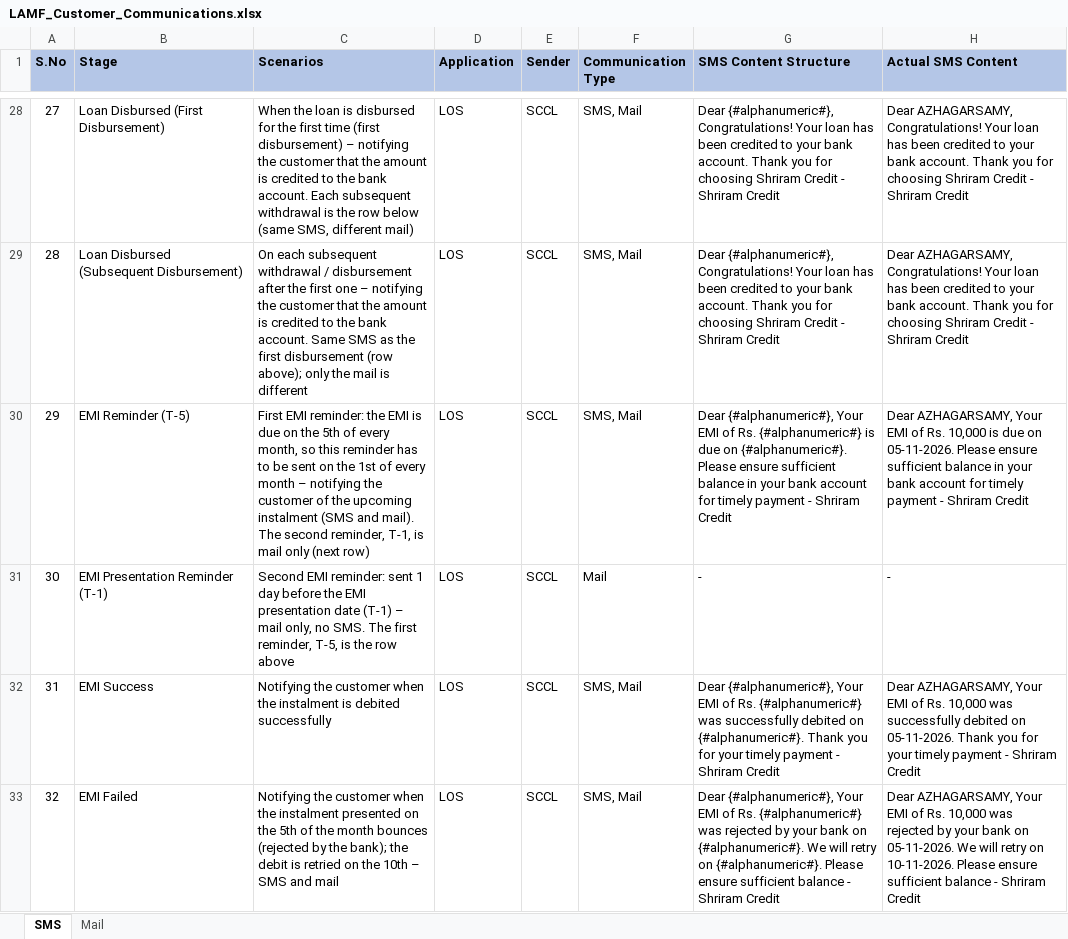
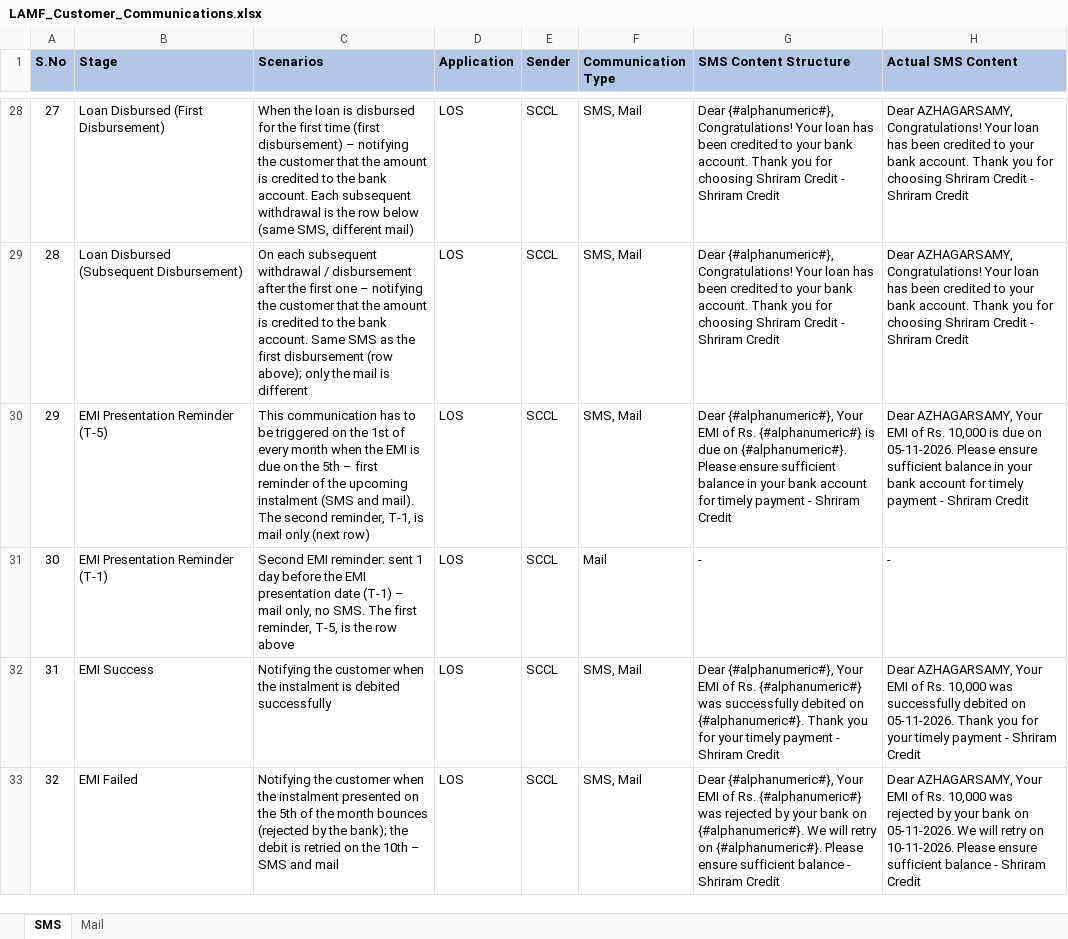
Before and after one commit to azhagarvicky/SCCL-PRD, an Excel workbook: exports/LAMF_Customer_Communications.xlsx, sheet SMS, drawn as a sheet; only a part is shown, gaps mark what is left out; values as stored, in another font and other column widths than the file's, no borders; the diff names each change by its address in the sheet, - before the commit and + after, or states it on an @@ line.

```diff
--- a/exports/LAMF_Customer_Communications.xlsx (sheet SMS)
+++ b/exports/LAMF_Customer_Communications.xlsx (sheet SMS)
-B30 (Stage): EMI Reminder (T-5)
+B30 (Stage): EMI Presentation Reminder (T-5)
-C30 (Scenarios): First EMI reminder: the EMI is due on the 5th of every month, so this reminder has to be sent on the 1st of every month – notifying the customer of the…
+C30 (Scenarios): This communication has to be triggered on the 1st of every month when the EMI is due on the 5th – first reminder of the…
```
Also changed, not shown: 5 other files.
